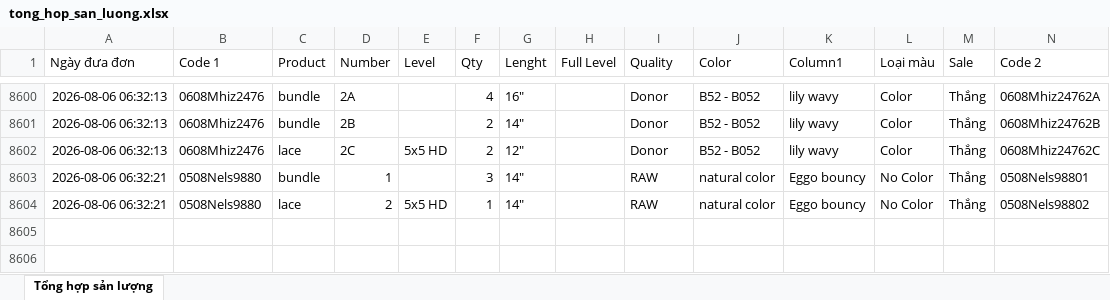
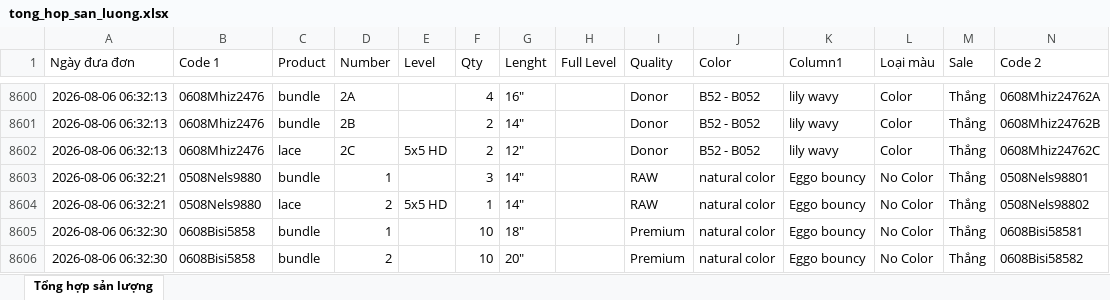
Before and after one commit to dobangnhi-gif/dobangnhi, an Excel workbook: data/tong_hop_san_luong.xlsx, sheet Tổng hợp sản lượng, drawn as a sheet; only a part is shown, gaps mark what is left out; values as stored, in another font and other column widths than the file's, no borders; the diff names each change by its address in the sheet, - before the commit and + after, or states it on an @@ line.

Commit message:
Update tong_hop_san_luong.xlsx

```diff
--- a/data/tong_hop_san_luong.xlsx (sheet Tổng hợp sản lượng)
+++ b/data/tong_hop_san_luong.xlsx (sheet Tổng hợp sản lượng)
+row 8605: 2026-08-06 06:32:30 | 0608Bisi5858 | bundle | 1 |  | 10 | 18" |  | Premium | natural color | Eggo bouncy | No Color | Thắng | 0608Bisi58581
+row 8606: 2026-08-06 06:32:30 | 0608Bisi5858 | bundle | 2 |  | 10 | 20" |  | Premium | natural color | Eggo bouncy | No Color | Thắng | 0608Bisi58582
```
